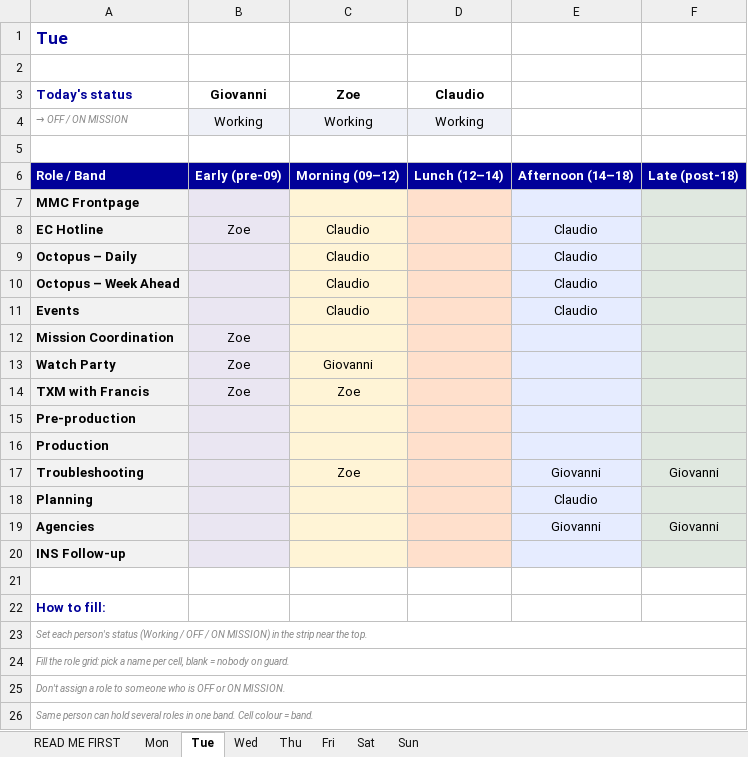
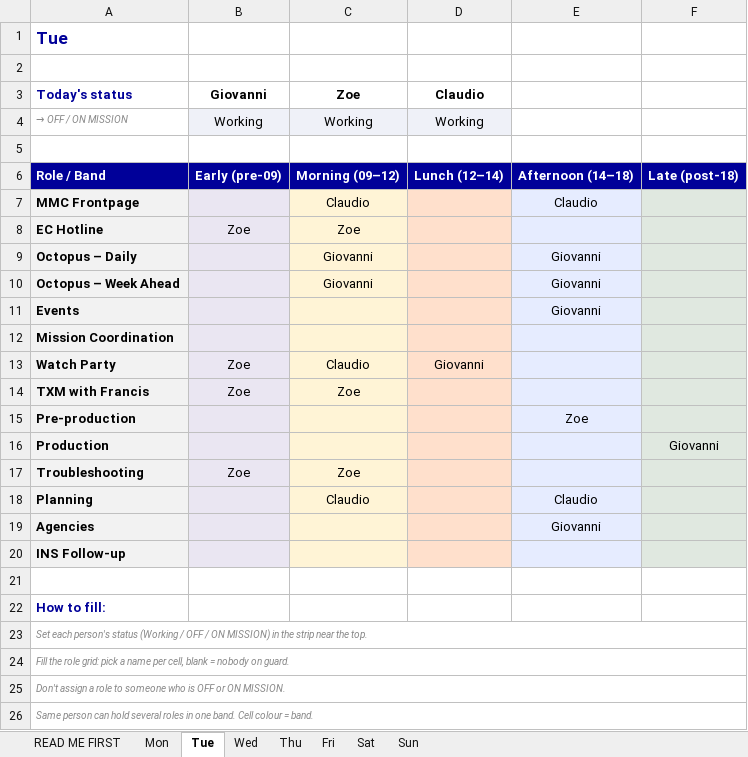
Before and after one commit to giovannidalsanto/Newsdesk-roster-, an Excel workbook: roster.xlsx, sheet Tue, drawn as a sheet; values as stored, in another font and other column widths than the file's, no borders; the diff names each change by its address in the sheet, - before the commit and + after, or states it on an @@ line.

```diff
--- a/roster.xlsx (sheet Tue)
+++ b/roster.xlsx (sheet Tue)
-C7 (Zoe): (empty)
+C7 (Zoe): Claudio
-E7: (empty)
+E7: Claudio
-C8 (Zoe): Claudio
+C8 (Zoe): Zoe
-E8: Claudio
+E8: (empty)
-C9:C10 (Zoe): Claudio
+C9:C10 (Zoe): Giovanni
-E9:E11: Claudio
+E9:E11: Giovanni
-C11 (Zoe): Claudio
+C11 (Zoe): (empty)
-B12 (Giovanni): Zoe
+B12 (Giovanni): (empty)
-C13 (Zoe): Giovanni
+C13 (Zoe): Claudio
-D13 (Claudio): (empty)
+D13 (Claudio): Giovanni
-E15: (empty)
+E15: Zoe
-F16: (empty)
+F16: Giovanni
-B17 (Giovanni): (empty)
+B17 (Giovanni): Zoe
-E17: Giovanni
+E17: (empty)
-F17: Giovanni
+F17: (empty)
-C18 (Zoe): (empty)
+C18 (Zoe): Claudio
-F19: Giovanni
+F19: (empty)
```
Also changed, not shown: sheet Fri, sheet Mon, sheet Wed, sheet Thu, sheet Sun.
